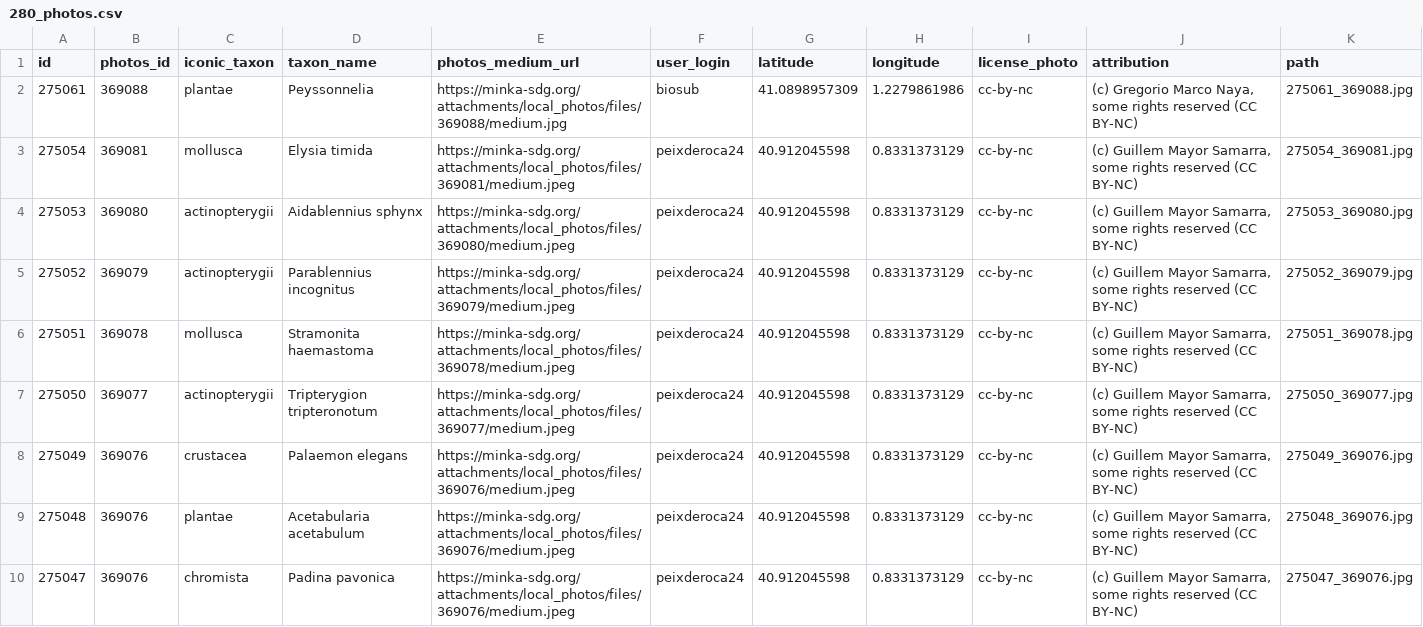
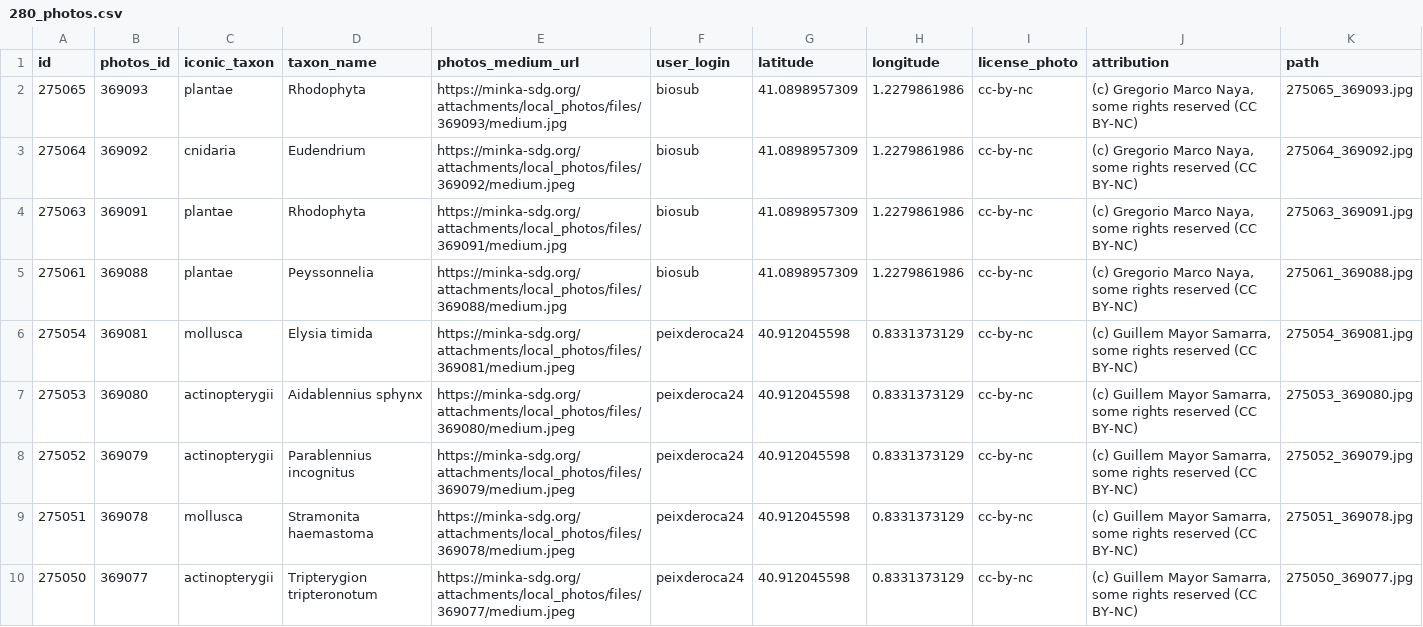
Before and after one commit to pynomaly/datawrapper_update, a CSV file: data/280_photos.csv, drawn as a sheet; only a part is shown; the shorter side is filled out with more unchanged rows; the diff names each change by its address in the sheet, - before the commit and + after, or states it on an @@ line.

```diff
--- a/data/280_photos.csv
+++ b/data/280_photos.csv
+row 2: 275065 | 369093 | plantae | Rhodophyta | https://minka-sdg.org/attachments/local_photos/files/369093/medium.jpg | biosub | 41.0898957309 | 1.2279861986 | cc-by-nc | (c) Gregorio Marco Naya, some rights reserved (CC BY-NC) | 275065_369093.jpg
+row 3: 275064 | 369092 | cnidaria | Eudendrium | https://minka-sdg.org/attachments/local_photos/files/369092/medium.jpeg | biosub | 41.0898957309 | 1.2279861986 | cc-by-nc | (c) Gregorio Marco Naya, some rights reserved (CC BY-NC) | 275064_369092.jpg
+row 4: 275063 | 369091 | plantae | Rhodophyta | https://minka-sdg.org/attachments/local_photos/files/369091/medium.jpg | biosub | 41.0898957309 | 1.2279861986 | cc-by-nc | (c) Gregorio Marco Naya, some rights reserved (CC BY-NC) | 275063_369091.jpg
```
Also changed, not shown: data/280_obs.csv, data/280_users.csv, 11 other files.
